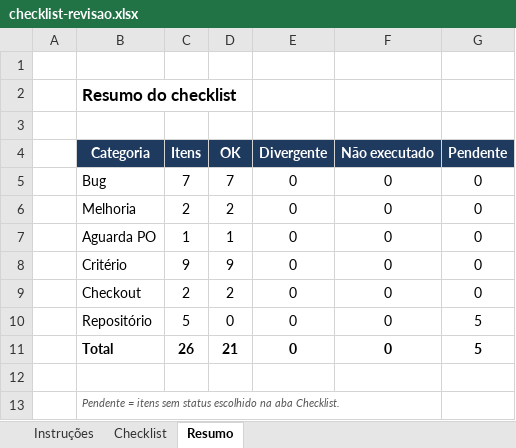
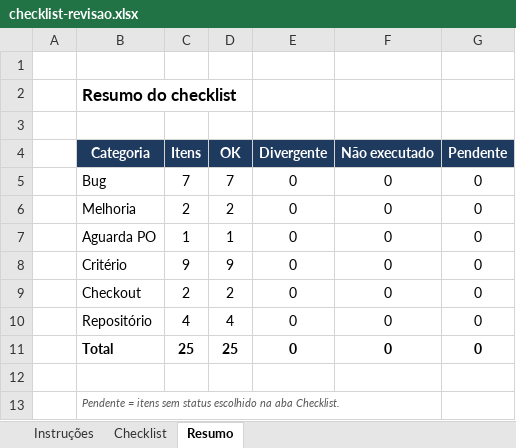
Before and after one commit to claudioc0/verzel-store-qa, an Excel workbook: docs/checklist-revisao.xlsx, sheet Resumo, drawn as a sheet; values as stored, in another font and other column widths than the file's, no borders; the diff names each change by its address in the sheet, - before the commit and + after, or states it on an @@ line.

Commit message:
Checklist de revisão manual finalizado
- Itens de repositório (R22 a R25) validados, com evidência
- Remove arquivo temporário do Excel versionado por engano e ignora ~$* no .gitignore

```diff
--- a/docs/checklist-revisao.xlsx (sheet Resumo)
+++ b/docs/checklist-revisao.xlsx (sheet Resumo)
-C10 (Itens): 5
+C10 (Itens): 4
-D10 (OK): 0
+D10 (OK): 4
-G10:G11 (Pendente): 5
+G10:G11 (Pendente): 0
-C11 (Itens): 26
+C11 (Itens): 25
-D11 (OK): 21
+D11 (OK): 25
```
Also changed, not shown: sheet Checklist, formulas that keep their value, 3 other files.
